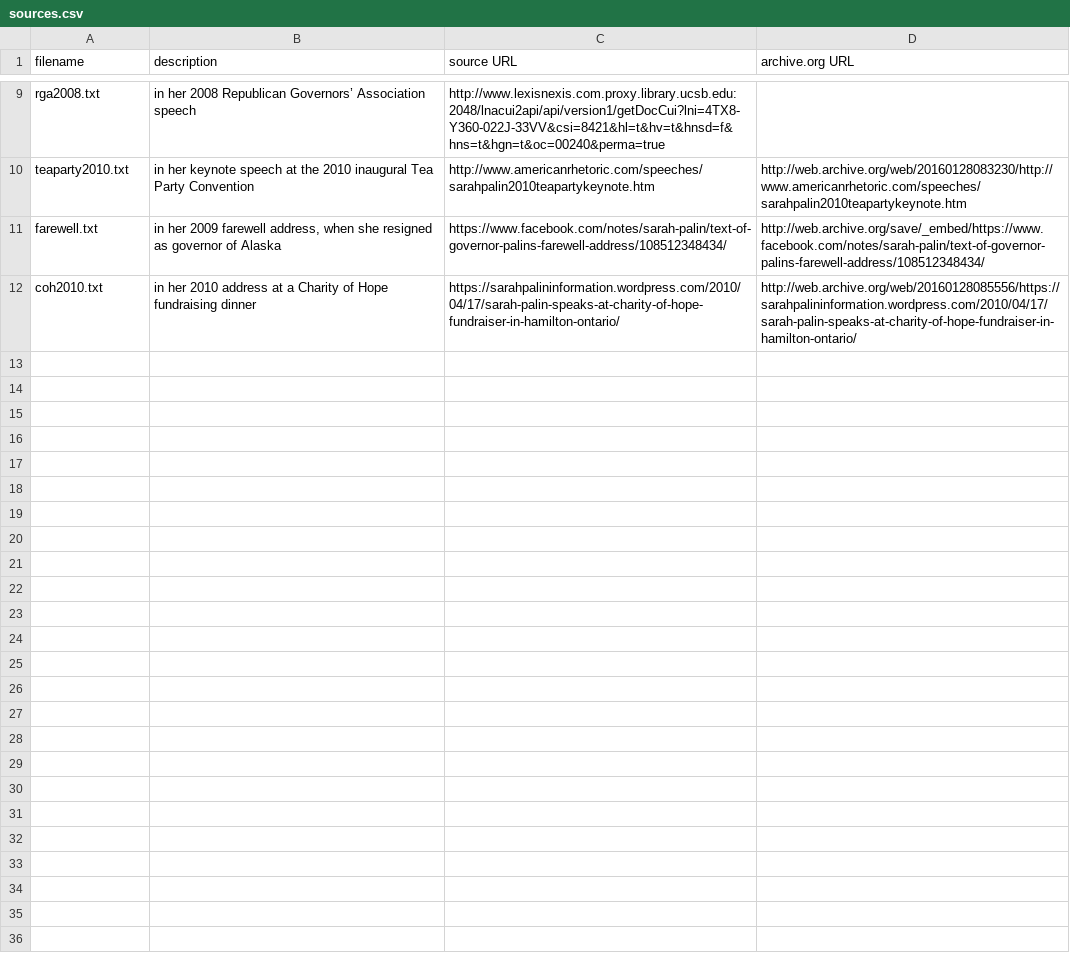
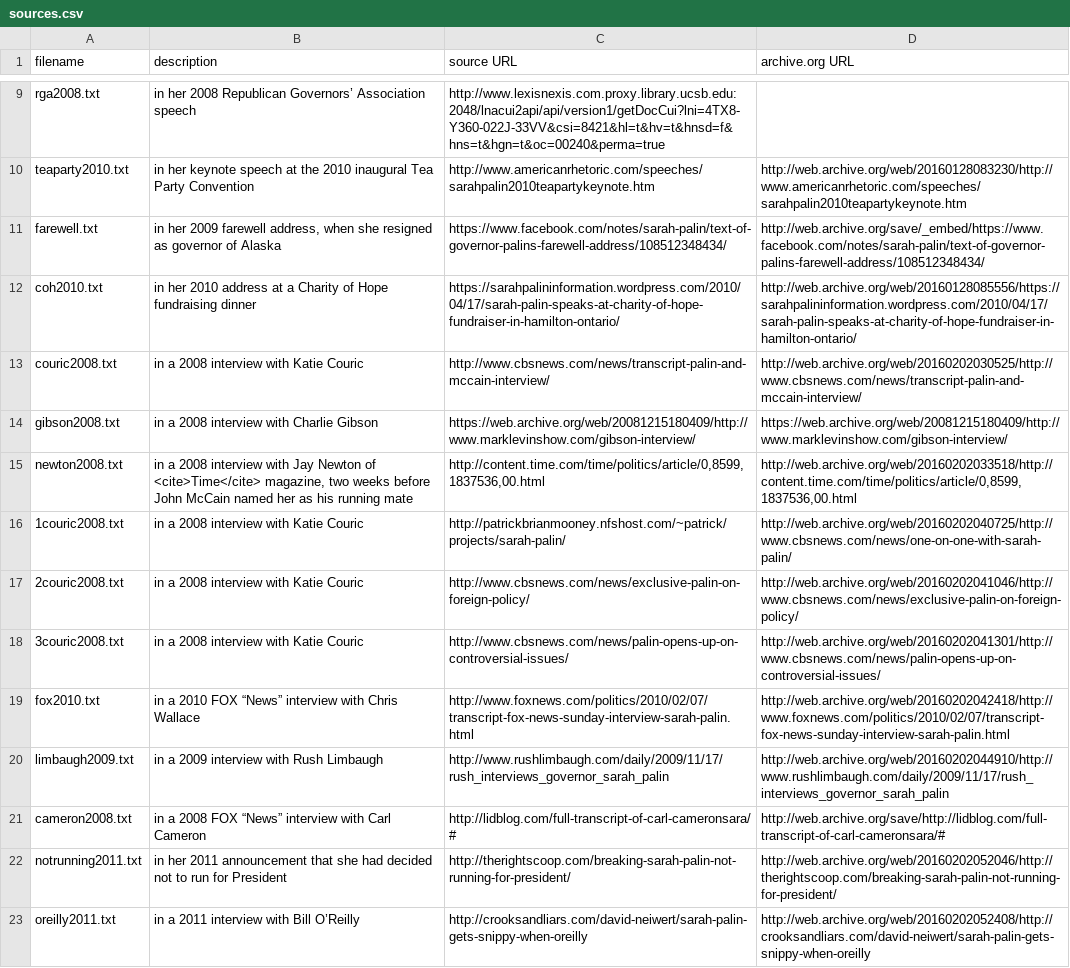
Before and after one commit to patrick-brian-mooney/sarah-palin-quotes, a CSV file: speeches/sources.csv, drawn as a sheet; only a part is shown, gaps mark what is left out.

Commit message:
2 Feb 2016: minor tweaks to code; added 11 interview transcripts.

```diff
--- a/speeches/sources.csv
+++ b/speeches/sources.csv
@@ -12 +12,12 @@
 "coh2010.txt","in her 2010 address at a Charity of Hope fundraising dinner","https://sarahpalininformation.wordpress.com/2010/04/17/sarah-palin-speaks-at-charity-of-hope-fundraiser-in-hamilton-ontario/","http://web.archive.org/web/20160128085556/https://sarahpalininformation.wordpress.com/2010/04/17/sarah-palin-speaks-at-charity-of-hope-fundraiser-in-hamilton-ontario/"
+"couric2008.txt","in a 2008 interview with Katie Couric","http://www.cbsnews.com/news/transcript-palin-and-mccain-interview/","http://web.archive.org/web/20160202030525/http://www.cbsnews.com/news/transcript-palin-and-mccain-interview/"
+"gibson2008.txt","in a 2008 interview with Charlie Gibson","https://web.archive.org/web/20081215180409/http://www.marklevinshow.com/gibson-interview/","https://web.archive.org/web/20081215180409/http://www.marklevinshow.com/gibson-interview/"
+"newton2008.txt","in a 2008 interview with Jay Newton of <cite>Time</cite> magazine, two weeks before John McCain named her as his running mate","http://content.time.com/time/politics/article/0,8599,1837536,00.html","http://web.archive.org/web/20160202033518/http://content.time.com/time/politics/article/0,8599,1837536,00.html"
+"1couric2008.txt","in a 2008 interview with Katie Couric","http://patrickbrianmooney.nfshost.com/~patrick/projects/sarah-palin/","http://web.archive.org/web/20160202040725/http://www.cbsnews.com/news/one-on-one-with-sarah-palin/"
+"2couric2008.txt","in a 2008 interview with Katie Couric","http://www.cbsnews.com/news/exclusive-palin-on-foreign-policy/","http://web.archive.org/web/20160202041046/http://www.cbsnews.com/news/exclusive-palin-on-foreign-policy/"
+"3couric2008.txt","in a 2008 interview with Katie Couric","http://www.cbsnews.com/news/palin-opens-up-on-controversial-issues/","http://web.archive.org/web/20160202041301/http://www.cbsnews.com/news/palin-opens-up-on-controversial-issues/"
+"fox2010.txt","in a 2010 FOX “News” interview with Chris Wallace","http://www.foxnews.com/politics/2010/02/07/transcript-fox-news-sunday-interview-sarah-palin.html","http://web.archive.org/web/20160202042418/http://www.foxnews.com/politics/2010/02/07/transcript-fox-news-sunday-interview-sarah-palin.html"
+"limbaugh2009.txt","in a 2009 interview with Rush Limbaugh","http://www.rushlimbaugh.com/daily/2009/11/17/rush_interviews_governor_sarah_palin","http://web.archive.org/web/20160202044910/http://www.rushlimbaugh.com/daily/2009/11/17/rush_interviews_governor_sarah_palin"
+"cameron2008.txt","in a 2008 FOX “News” interview with Carl Cameron","http://lidblog.com/full-transcript-of-carl-cameronsara/#","http://web.archive.org/save/http://lidblog.com/full-transcript-of-carl-cameronsara/#"
+"notrunning2011.txt","in her 2011 announcement that she had decided not to run for President","http://therightscoop.com/breaking-sarah-palin-not-running-for-president/","http://web.archive.org/web/20160202052046/http://therightscoop.com/breaking-sarah-palin-not-running-for-president/"
+"oreilly2011.txt","in a 2011 interview with Bill O’Reilly","http://crooksandliars.com/david-neiwert/sarah-palin-gets-snippy-when-oreilly","http://web.archive.org/web/20160202052408/http://crooksandliars.com/david-neiwert/sarah-palin-gets-snippy-when-oreilly"
```
Also changed, not shown: 14 other files.
